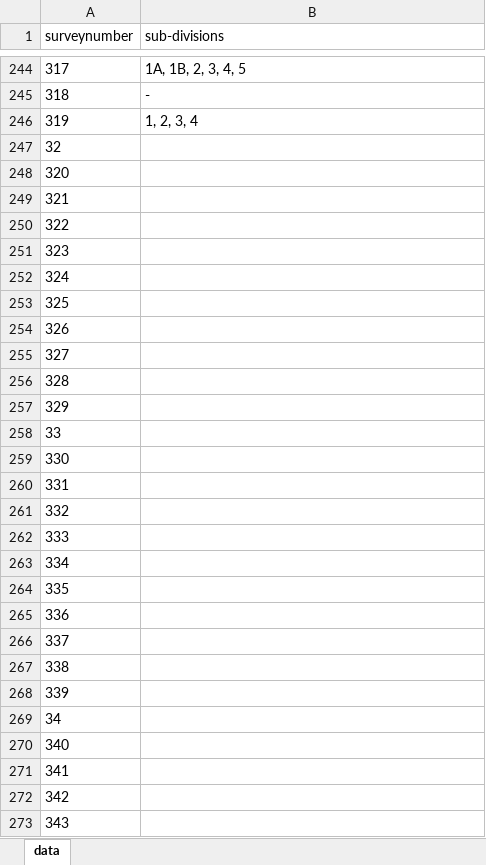
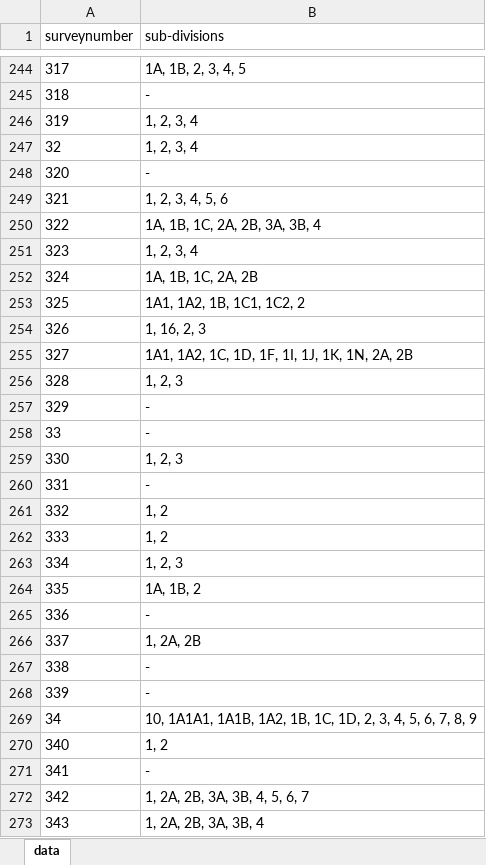
Before and after one commit to sivaramanRW/scraper-glv, an Excel workbook: out/Village_map_of_Tiruvallur_Gummidipoondi_Mukarambakkam_13.332005_80.020098.xlsx, sheet data, drawn as a sheet; only a part is shown, gaps mark what is left out; values as stored, in another font and other column widths than the file's, no borders; the diff covers the shown part only; the diff names each change by its address in the sheet, - before the commit and + after, or states it on an @@ line.

Commit message:
progress: 34 village workbooks (rw-rtx-3070 2026-10-09T22:00:00Z)

```diff
--- a/out/Village_map_of_Tiruvallur_Gummidipoondi_Mukarambakkam_13.332005_80.020098.xlsx (sheet data)
+++ b/out/Village_map_of_Tiruvallur_Gummidipoondi_Mukarambakkam_13.332005_80.020098.xlsx (sheet data)
-B247 (sub-divisions): (empty)
+B247 (sub-divisions): 1, 2, 3, 4
-B248 (sub-divisions): (empty)
+B248 (sub-divisions): -
-B249 (sub-divisions): (empty)
+B249 (sub-divisions): 1, 2, 3, 4, 5, 6
-B250 (sub-divisions): (empty)
+B250 (sub-divisions): 1A, 1B, 1C, 2A, 2B, 3A, 3B, 4
-B251 (sub-divisions): (empty)
+B251 (sub-divisions): 1, 2, 3, 4
-B252 (sub-divisions): (empty)
+B252 (sub-divisions): 1A, 1B, 1C, 2A, 2B
-B253 (sub-divisions): (empty)
+B253 (sub-divisions): 1A1, 1A2, 1B, 1C1, 1C2, 2
-B254 (sub-divisions): (empty)
+B254 (sub-divisions): 1, 16, 2, 3
-B255 (sub-divisions): (empty)
+B255 (sub-divisions): 1A1, 1A2, 1C, 1D, 1F, 1I, 1J, 1K, 1N, 2A, 2B
-B256 (sub-divisions): (empty)
+B256 (sub-divisions): 1, 2, 3
-B257:B258 (sub-divisions): (empty)
+B257:B258 (sub-divisions): -
-B259 (sub-divisions): (empty)
+B259 (sub-divisions): 1, 2, 3
-B260 (sub-divisions): (empty)
+B260 (sub-divisions): -
-B261:B262 (sub-divisions): (empty)
+B261:B262 (sub-divisions): 1, 2
-B263 (sub-divisions): (empty)
+B263 (sub-divisions): 1, 2, 3
-B264 (sub-divisions): (empty)
+B264 (sub-divisions): 1A, 1B, 2
-B265 (sub-divisions): (empty)
+B265 (sub-divisions): -
-B266 (sub-divisions): (empty)
+B266 (sub-divisions): 1, 2A, 2B
-B267:B268 (sub-divisions): (empty)
+B267:B268 (sub-divisions): -
-B269 (sub-divisions): (empty)
+B269 (sub-divisions): 10, 1A1A1, 1A1B, 1A2, 1B, 1C, 1D, 2, 3, 4, 5, 6, 7, 8, 9
-B270 (sub-divisions): (empty)
+B270 (sub-divisions): 1, 2
-B271 (sub-divisions): (empty)
+B271 (sub-divisions): -
-B272 (sub-divisions): (empty)
+B272 (sub-divisions): 1, 2A, 2B, 3A, 3B, 4, 5, 6, 7
-B273 (sub-divisions): (empty)
+B273 (sub-divisions): 1, 2A, 2B, 3A, 3B, 4
```
Also changed, not shown: 42 edited cells elsewhere in this sheet, out/Village_map_of_Tiruvallur_Gummidipoondi_Appavaram_13.454424_80.159516.xlsx, out/Village_map_of_Tiruvallur_Gummidipoondi_Athupakkam_13.427855_80.150297.xlsx, 4 other files.
